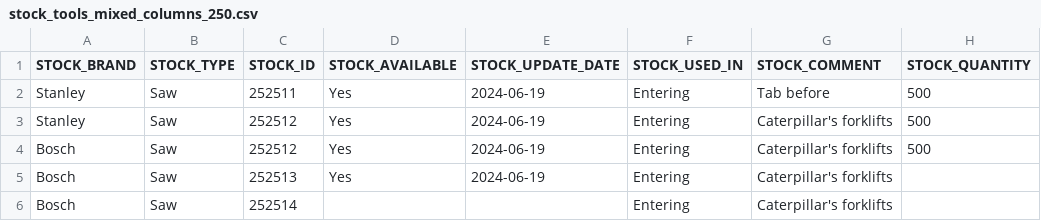
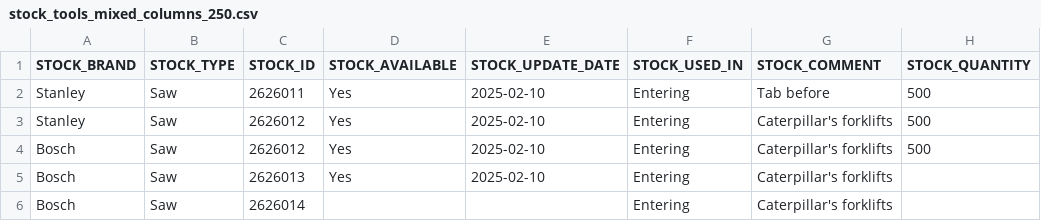
Before and after one commit to icolaes/csv, a CSV file: stock_tools_mixed_columns_250.csv, drawn as a sheet.

Commit message:
Update stock_tools_mixed_columns_250.csv

```diff
--- a/stock_tools_mixed_columns_250.csv
+++ b/stock_tools_mixed_columns_250.csv
@@ -1,6 +1,6 @@
 STOCK_BRAND,STOCK_TYPE,STOCK_ID,STOCK_AVAILABLE,STOCK_UPDATE_DATE,STOCK_USED_IN,STOCK_COMMENT,STOCK_QUANTITY
-Stanley,"Saw",252511,Yes,2024-06-19,"Entering",  Tab before,500
-Stanley,"Saw",252512,Yes,2024-06-19,"Entering",Caterpillar's forklifts,500
-Bosch,"Saw",252512,Yes,2024-06-19,"Entering",Caterpillar's forklifts,500
-Bosch,"Saw",252513,Yes,2024-06-19,"Entering",Caterpillar's forklifts
-Bosch,"Saw",252514,,,"Entering",Caterpillar's forklifts
+Stanley,"Saw",2626011,Yes,2025-02-10,"Entering",  Tab before,500
+Stanley,"Saw",2626012,Yes,2025-02-10,"Entering",Caterpillar's forklifts,500
+Bosch,"Saw",2626012,Yes,2025-02-10,"Entering",Caterpillar's forklifts,500
+Bosch,"Saw",2626013,Yes,2025-02-10,"Entering",Caterpillar's forklifts
+Bosch,"Saw",2626014,,,"Entering",Caterpillar's forklifts
```
